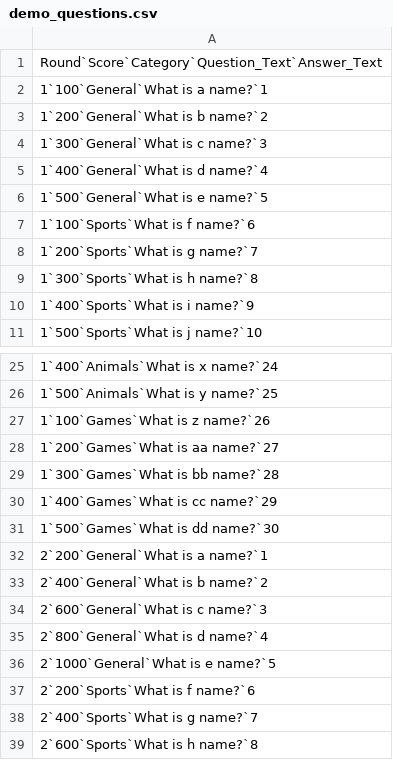
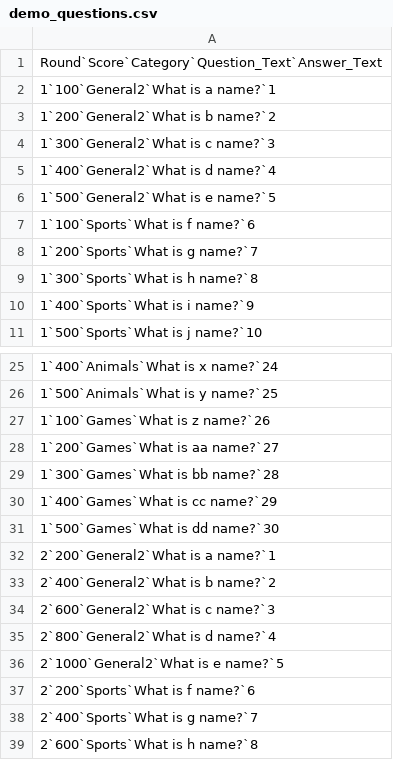
Before and after one commit to tangsutian/Skeletal-Increment, a CSV file: wheel_of_jeopardy/wheel_of_jeopardy/Demo/demo_questions.csv, drawn as a sheet; only a part is shown, gaps mark what is left out.

```diff
--- a/wheel_of_jeopardy/wheel_of_jeopardy/Demo/demo_questions.csv
+++ b/wheel_of_jeopardy/wheel_of_jeopardy/Demo/demo_questions.csv
@@ -1,7 +1,7 @@
 Round`Score`Category`Question_Text`Answer_Text
-1`100`General`What is a name?`1
-1`200`General`What is b name?`2
-1`300`General`What is c name?`3
-1`400`General`What is d name?`4
-1`500`General`What is e name?`5
+1`100`General2`What is a name?`1
+1`200`General2`What is b name?`2
+1`300`General2`What is c name?`3
+1`400`General2`What is d name?`4
+1`500`General2`What is e name?`5
 1`100`Sports`What is f name?`6
@@ -31,7 +31,7 @@ Round`Score`Category`Question_Text`Answer_Text
 1`500`Games`What is dd name?`30
-2`200`General`What is a name?`1
-2`400`General`What is b name?`2
-2`600`General`What is c name?`3
-2`800`General`What is d name?`4
-2`1000`General`What is e name?`5
+2`200`General2`What is a name?`1
+2`400`General2`What is b name?`2
+2`600`General2`What is c name?`3
+2`800`General2`What is d name?`4
+2`1000`General2`What is e name?`5
 2`200`Sports`What is f name?`6
```
Also changed, not shown: wheel_of_jeopardy/wheel_of_jeopardy/Demo/demo_questions_2.csv, 1 other file.
